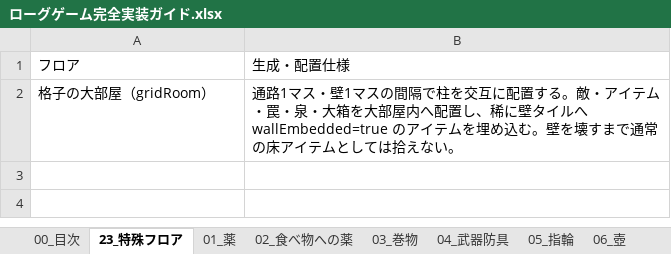
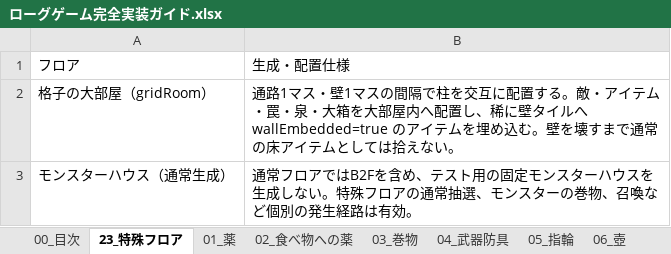
Before and after one commit to akechiment-commits/Rogue, an Excel workbook: ローグゲーム完全実装ガイド.xlsx, sheet 23_特殊フロア, drawn as a sheet; values as stored, in another font and other column widths than the file's, no borders; the diff names each change by its address in the sheet, - before the commit and + after, or states it on an @@ line.

```diff
--- a/ローグゲーム完全実装ガイド.xlsx (sheet 23_特殊フロア)
+++ b/ローグゲーム完全実装ガイド.xlsx (sheet 23_特殊フロア)
+row 3: モンスターハウス（通常生成） | 通常フロアではB2Fを含め、テスト用の固定モンスターハウスを生成しない。特殊フロアの通常抽選、モンスターの巻物、召喚など個別の発生経路は有効。
```
Also changed, not shown: sheet 14_大箱, 3 other files.
